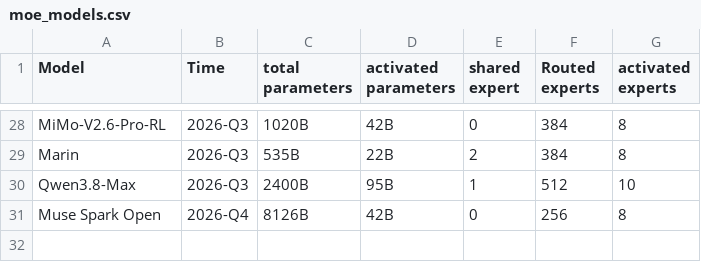
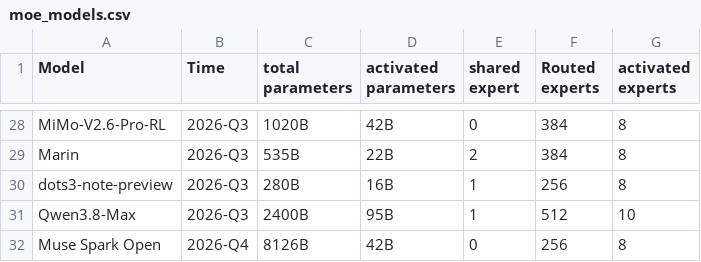
Before and after one commit to MaoSong2022/MaoSong2022.github.io, a CSV file: src/assets/data/moe_models.csv, drawn as a sheet; only a part is shown, gaps mark what is left out; the diff names each change by its address in the sheet, - before the commit and + after, or states it on an @@ line.

Commit message:
feat(dots3): add dots3-note preview with model details and training insights

```diff
--- a/src/assets/data/moe_models.csv
+++ b/src/assets/data/moe_models.csv
+row 30: dots3-note-preview | 2026-Q3 | 280B | 16B | 1 | 256 | 8
```
Also changed, not shown: 2 other files.
